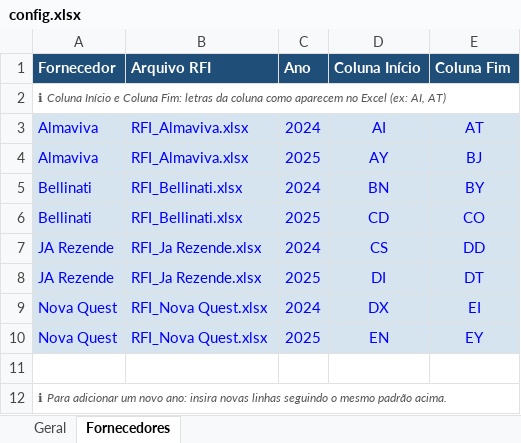
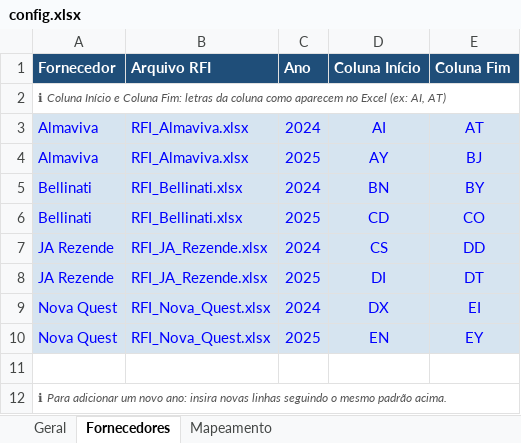
Before and after one commit to mc01-lom/analise-saude, an Excel workbook: config.xlsx, sheet Fornecedores, drawn as a sheet; values as stored, in another font and other column widths than the file's, no borders; the diff names each change by its address in the sheet, - before the commit and + after, or states it on an @@ line.

```diff
--- a/config.xlsx (sheet Fornecedores)
+++ b/config.xlsx (sheet Fornecedores)
+sheet tab: Mapeamento
-B7:B8 (Arquivo RFI): RFI_Ja Rezende.xlsx
+B7:B8 (Arquivo RFI): RFI_JA_Rezende.xlsx
-B9:B10 (Arquivo RFI): RFI_Nova Quest.xlsx
+B9:B10 (Arquivo RFI): RFI_Nova_Quest.xlsx
```
Also changed, not shown: sheet Geral, 1 other file.
